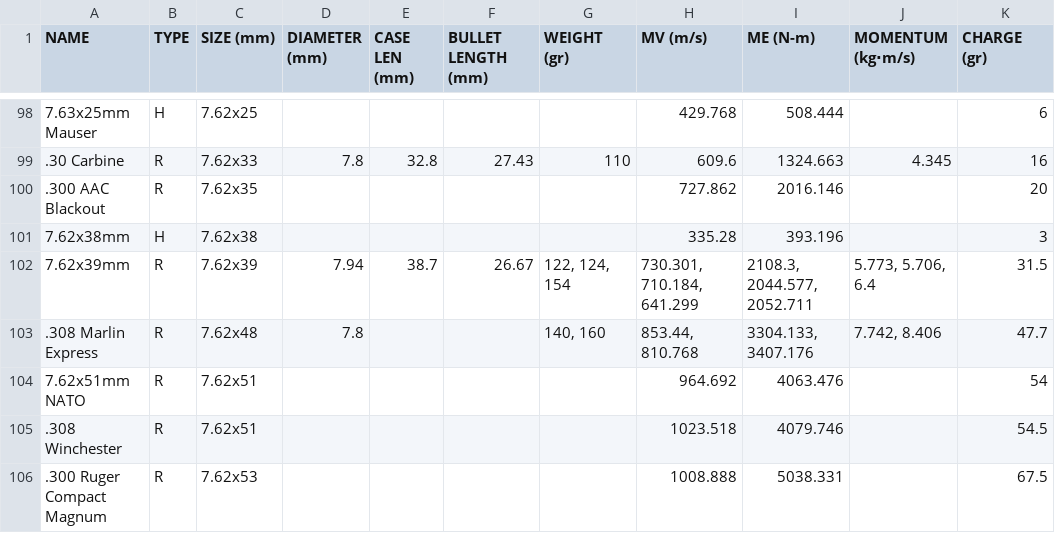
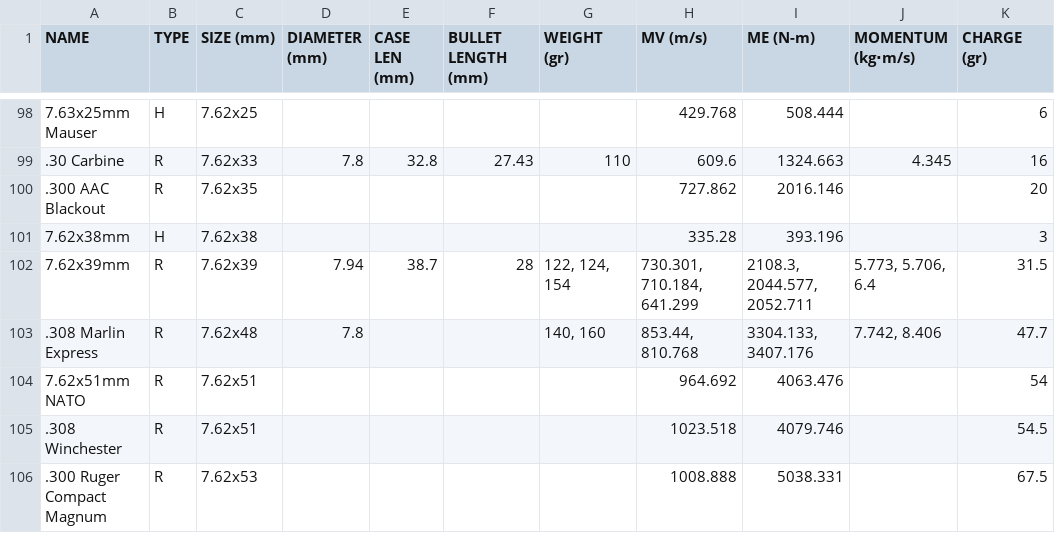
Before and after one commit to D-V-Patterson/PyMSDb, a TSV file: pymsdb/data/caliber.tsv, drawn as a sheet; only a part is shown, gaps mark what is left out; the diff names each change by its address in the sheet, - before the commit and + after, or states it on an @@ line.

Commit message:
Update oabl of 7.62x39

```diff
--- a/pymsdb/data/caliber.tsv
+++ b/pymsdb/data/caliber.tsv
-F102 (BULLET LENGTH (mm)): 26.67
+F102 (BULLET LENGTH (mm)): 28
```
